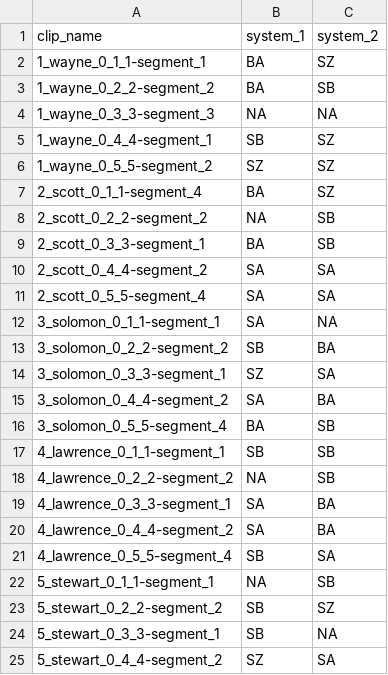
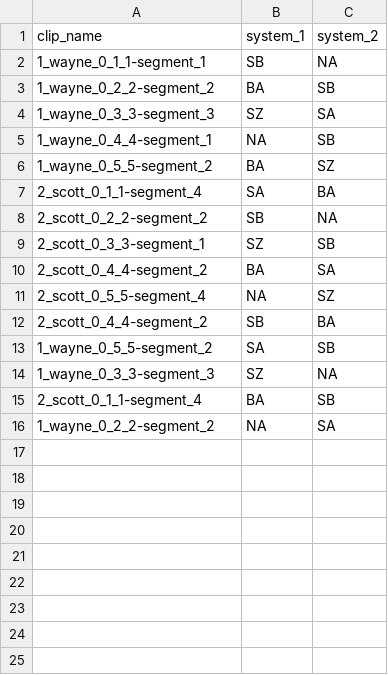
Before and after one commit to GENEALeaderboard/geneaapi, a CSV file: sample/csv_sample/1_pairwise human-likeness studies/7_pairwise human-likeness studies.csv, drawn as a sheet; only a part is shown; the diff covers the shown part only.

```diff
--- a/sample/csv_sample/1_pairwise human-likeness studies/7_pairwise human-likeness studies.csv
+++ b/sample/csv_sample/1_pairwise human-likeness studies/7_pairwise human-likeness studies.csv
@@ -1,25 +1,16 @@
 clip_name,system_1,system_2
-1_wayne_0_1_1-segment_1,BA,SZ
+1_wayne_0_1_1-segment_1,SB,NA
 1_wayne_0_2_2-segment_2,BA,SB
-1_wayne_0_3_3-segment_3,NA,NA
-1_wayne_0_4_4-segment_1,SB,SZ
-1_wayne_0_5_5-segment_2,SZ,SZ
-2_scott_0_1_1-segment_4,BA,SZ
-2_scott_0_2_2-segment_2,NA,SB
-2_scott_0_3_3-segment_1,BA,SB
-2_scott_0_4_4-segment_2,SA,SA
-2_scott_0_5_5-segment_4,SA,SA
-3_solomon_0_1_1-segment_1,SA,NA
-3_solomon_0_2_2-segment_2,SB,BA
-3_solomon_0_3_3-segment_1,SZ,SA
-3_solomon_0_4_4-segment_2,SA,BA
-3_solomon_0_5_5-segment_4,BA,SB
-4_lawrence_0_1_1-segment_1,SB,SB
-4_lawrence_0_2_2-segment_2,NA,SB
-4_lawrence_0_3_3-segment_1,SA,BA
-4_lawrence_0_4_4-segment_2,SA,BA
-4_lawrence_0_5_5-segment_4,SB,SA
-5_stewart_0_1_1-segment_1,NA,SB
-5_stewart_0_2_2-segment_2,SB,SZ
-5_stewart_0_3_3-segment_1,SB,NA
-5_stewart_0_4_4-segment_2,SZ,SA
+1_wayne_0_3_3-segment_3,SZ,SA
+1_wayne_0_4_4-segment_1,NA,SB
+1_wayne_0_5_5-segment_2,BA,SZ
+2_scott_0_1_1-segment_4,SA,BA
+2_scott_0_2_2-segment_2,SB,NA
+2_scott_0_3_3-segment_1,SZ,SB
+2_scott_0_4_4-segment_2,BA,SA
+2_scott_0_5_5-segment_4,NA,SZ
+2_scott_0_4_4-segment_2,SB,BA
+1_wayne_0_5_5-segment_2,SA,SB
+1_wayne_0_3_3-segment_3,SZ,NA
+2_scott_0_1_1-segment_4,BA,SB
+1_wayne_0_2_2-segment_2,NA,SA
```
Also changed, not shown: 1 removed row elsewhere in this file, sample/csv_sample/1_pairwise human-likeness studies/2_pairwise human-likeness studies.csv, sample/csv_sample/1_pairwise human-likeness studies/3_pairwise human-likeness studies.csv, 19 other files.
